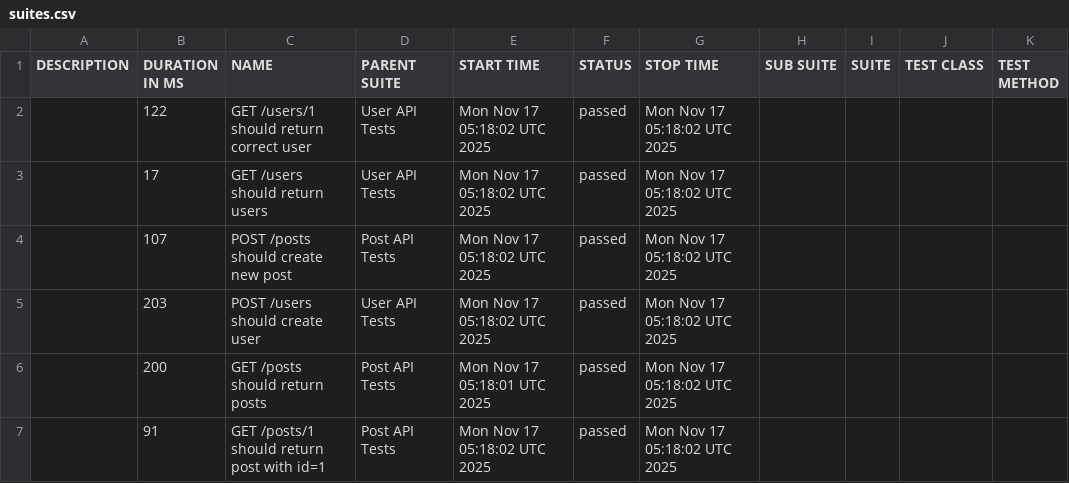
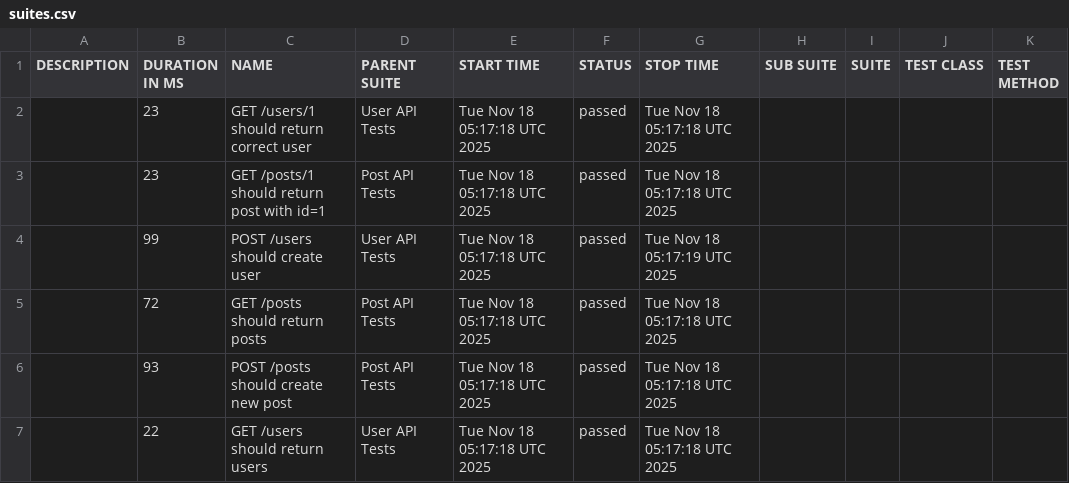
Before and after one commit to AnhAutomationTester/API_Automation_Mocha, a CSV file: data/suites.csv, drawn as a sheet.

```diff
--- a/data/suites.csv
+++ b/data/suites.csv
@@ -1,7 +1,7 @@
 "DESCRIPTION","DURATION IN MS","NAME","PARENT SUITE","START TIME","STATUS","STOP TIME","SUB SUITE","SUITE","TEST CLASS","TEST METHOD"
-"","122","GET /users/1 should return correct user","User API Tests","Mon Nov 17 05:18:02 UTC 2025","passed","Mon Nov 17 05:18:02 UTC 2025","","","",""
-"","17","GET /users should return users","User API Tests","Mon Nov 17 05:18:02 UTC 2025","passed","Mon Nov 17 05:18:02 UTC 2025","","","",""
-"","107","POST /posts should create new post","Post API Tests","Mon Nov 17 05:18:02 UTC 2025","passed","Mon Nov 17 05:18:02 UTC 2025","","","",""
-"","203","POST /users should create user","User API Tests","Mon Nov 17 05:18:02 UTC 2025","passed","Mon Nov 17 05:18:02 UTC 2025","","","",""
-"","200","GET /posts should return posts","Post API Tests","Mon Nov 17 05:18:01 UTC 2025","passed","Mon Nov 17 05:18:02 UTC 2025","","","",""
-"","91","GET /posts/1 should return post with id=1","Post API Tests","Mon Nov 17 05:18:02 UTC 2025","passed","Mon Nov 17 05:18:02 UTC 2025","","","",""
+"","23","GET /users/1 should return correct user","User API Tests","Tue Nov 18 05:17:18 UTC 2025","passed","Tue Nov 18 05:17:18 UTC 2025","","","",""
+"","23","GET /posts/1 should return post with id=1","Post API Tests","Tue Nov 18 05:17:18 UTC 2025","passed","Tue Nov 18 05:17:18 UTC 2025","","","",""
+"","99","POST /users should create user","User API Tests","Tue Nov 18 05:17:18 UTC 2025","passed","Tue Nov 18 05:17:19 UTC 2025","","","",""
+"","72","GET /posts should return posts","Post API Tests","Tue Nov 18 05:17:18 UTC 2025","passed","Tue Nov 18 05:17:18 UTC 2025","","","",""
+"","93","POST /posts should create new post","Post API Tests","Tue Nov 18 05:17:18 UTC 2025","passed","Tue Nov 18 05:17:18 UTC 2025","","","",""
+"","22","GET /users should return users","User API Tests","Tue Nov 18 05:17:18 UTC 2025","passed","Tue Nov 18 05:17:18 UTC 2025","","","",""
```
Also changed, not shown: 50 other files.
